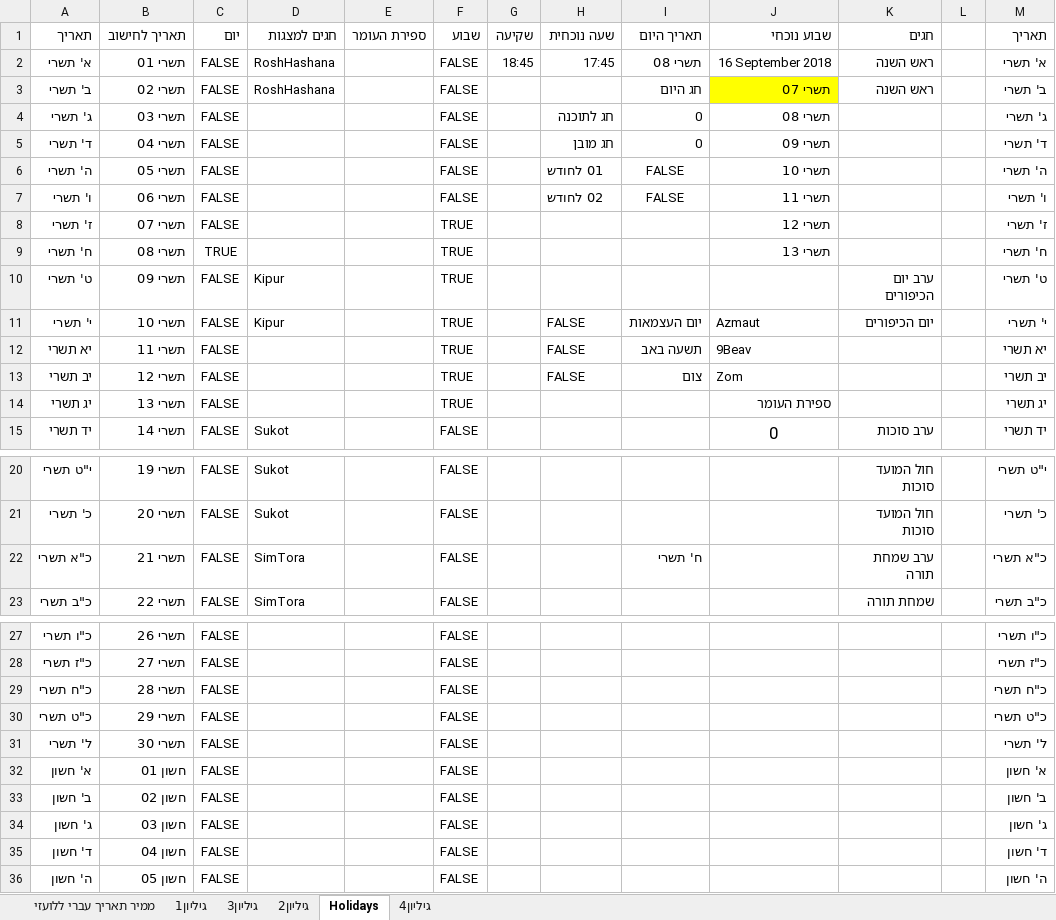
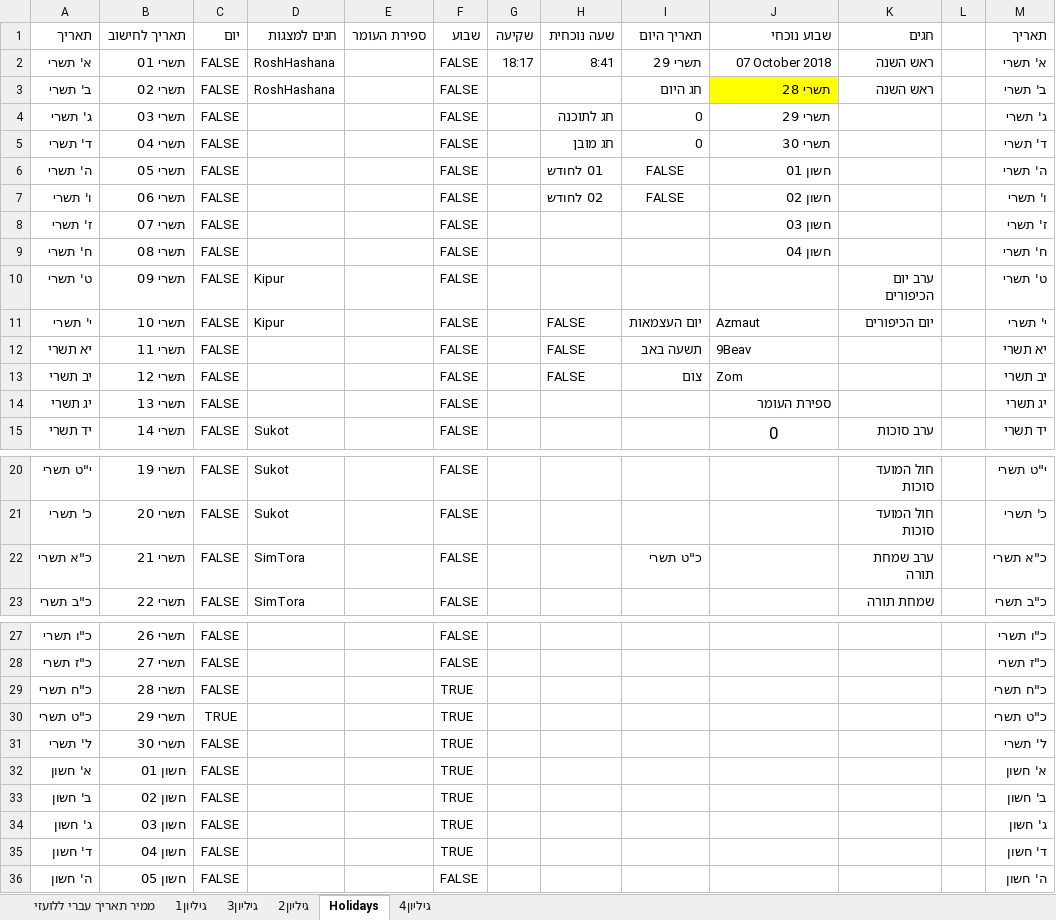
Before and after one commit to sk1234567891/Time, an Excel workbook: ex/time2.xlsm, sheet Holidays, drawn as a sheet; only a part is shown, gaps mark what is left out; values as stored, in another font and other column widths than the file's, no borders; the diff names each change by its address in the sheet, - before the commit and + after, or states it on an @@ line.

```diff
--- a/ex/time2.xlsm (sheet Holidays)
+++ b/ex/time2.xlsm (sheet Holidays)
-G2 (שקיעה): 18:45
+G2 (שקיעה): 18:17
-H2 (שעה נוכחית): 17:45
+H2 (שעה נוכחית): 8:41
-I2 (תאריך היום): תשרי 08
+I2 (תאריך היום): תשרי 29
-J2 (שבוע נוכחי): 16 September 2018
+J2 (שבוע נוכחי): 07 October 2018
-J3 (שבוע נוכחי): תשרי 07
+J3 (שבוע נוכחי): תשרי 28
-J4 (שבוע נוכחי): תשרי 08
+J4 (שבוע נוכחי): תשרי 29
-J5 (שבוע נוכחי): תשרי 09
+J5 (שבוע נוכחי): תשרי 30
-J6 (שבוע נוכחי): תשרי 10
+J6 (שבוע נוכחי): חשון 01
-J7 (שבוע נוכחי): תשרי 11
+J7 (שבוע נוכחי): חשון 02
-F8:F14 (שבוע): TRUE
+F8:F14 (שבוע): FALSE
-J8 (שבוע נוכחי): תשרי 12
+J8 (שבוע נוכחי): חשון 03
-C9 (יום): TRUE
+C9 (יום): FALSE
-J9 (שבוע נוכחי): תשרי 13
+J9 (שבוע נוכחי): חשון 04
-I22 (תאריך היום): ח' תשרי
+I22 (תאריך היום): כ"ט תשרי
-F29:F35 (שבוע): FALSE
+F29:F35 (שבוע): TRUE
-C30 (יום): FALSE
+C30 (יום): TRUE
```
Also changed, not shown: sheet גיליון4, sheet גיליון2, sheet גיליון3, sheet גיליון1, sheet ממיר תאריך עברי ללועזי, 1 other file.
